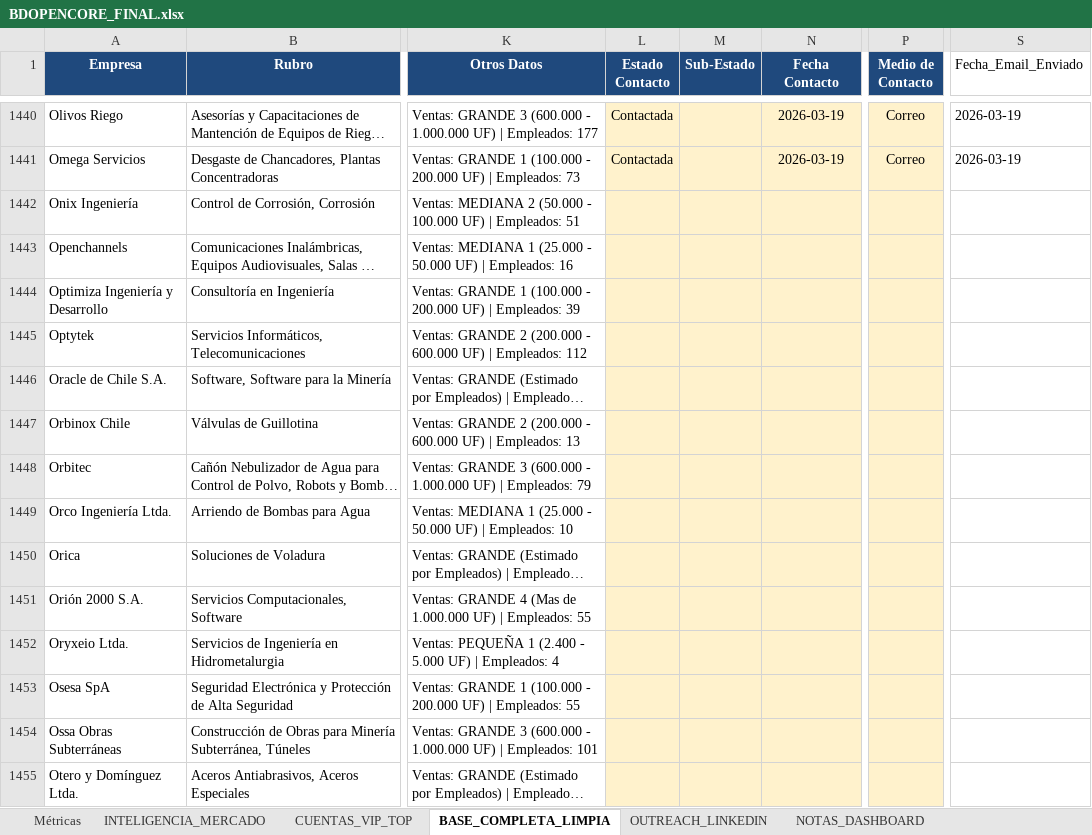
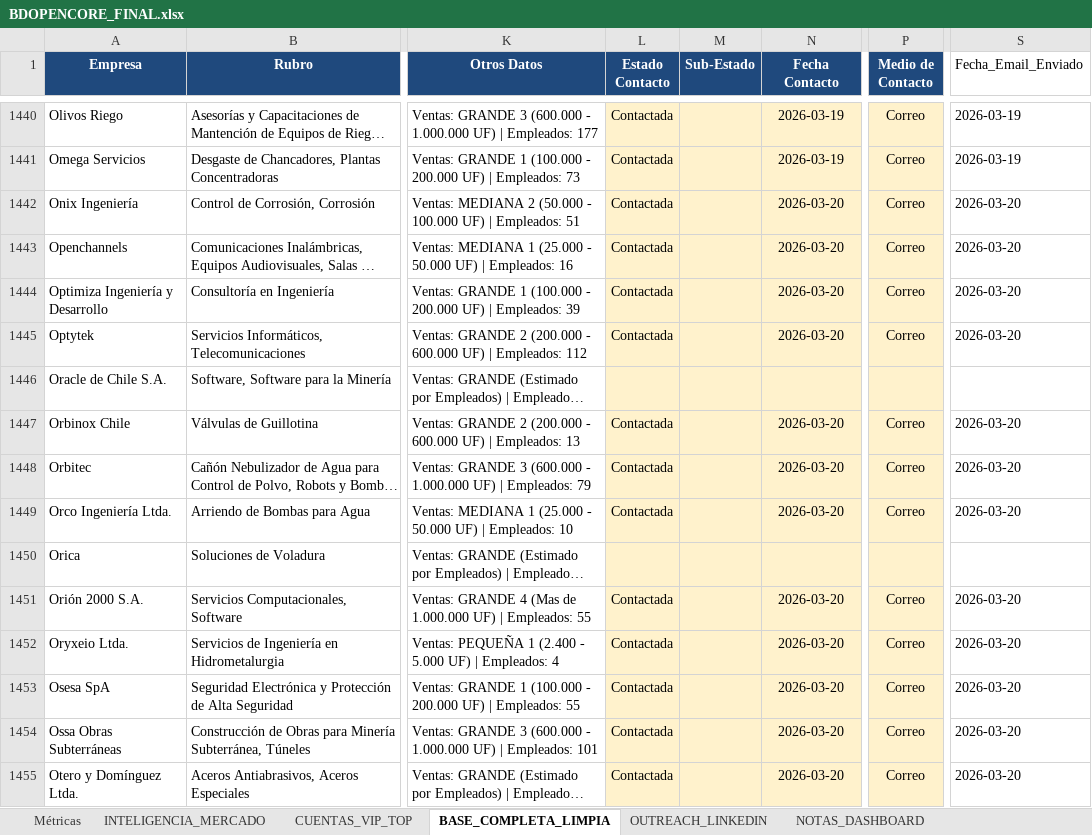
Before and after one commit to kokenator19990/opencore-dashboard, an Excel workbook: BDOPENCORE_FINAL.xlsx, sheet BASE_COMPLETA_LIMPIA, drawn as a sheet; only a part is shown, gaps mark what is left out; long unchanged cells end in …; values as stored, in another font and other column widths than the file's, no borders; the diff covers the shown part only; the diff names each change by its address in the sheet, - before the commit and + after, or states it on an @@ line.

```diff
--- a/BDOPENCORE_FINAL.xlsx (sheet BASE_COMPLETA_LIMPIA)
+++ b/BDOPENCORE_FINAL.xlsx (sheet BASE_COMPLETA_LIMPIA)
-L1442:L1445 (Estado Contacto): (empty)
+L1442:L1445 (Estado Contacto): Contactada
-N1442:N1445 (Fecha Contacto): (empty)
+N1442:N1445 (Fecha Contacto): 2026-03-20
-P1442:P1445 (Medio de Contacto): (empty)
+P1442:P1445 (Medio de Contacto): Correo
-S1442:S1445 (Fecha_Email_Enviado): (empty)
+S1442:S1445 (Fecha_Email_Enviado): 2026-03-20
-L1447:L1449 (Estado Contacto): (empty)
+L1447:L1449 (Estado Contacto): Contactada
-N1447:N1449 (Fecha Contacto): (empty)
+N1447:N1449 (Fecha Contacto): 2026-03-20
-P1447:P1449 (Medio de Contacto): (empty)
+P1447:P1449 (Medio de Contacto): Correo
-S1447:S1449 (Fecha_Email_Enviado): (empty)
+S1447:S1449 (Fecha_Email_Enviado): 2026-03-20
-L1451:L1455 (Estado Contacto): (empty)
+L1451:L1455 (Estado Contacto): Contactada
-N1451:N1455 (Fecha Contacto): (empty)
+N1451:N1455 (Fecha Contacto): 2026-03-20
-P1451:P1455 (Medio de Contacto): (empty)
+P1451:P1455 (Medio de Contacto): Correo
-S1451:S1455 (Fecha_Email_Enviado): (empty)
+S1451:S1455 (Fecha_Email_Enviado): 2026-03-20
```
Also changed, not shown: 272 edited cells elsewhere in this sheet, sheet INTELIGENCIA_MERCADO, sheet Métricas, 1 other file.
